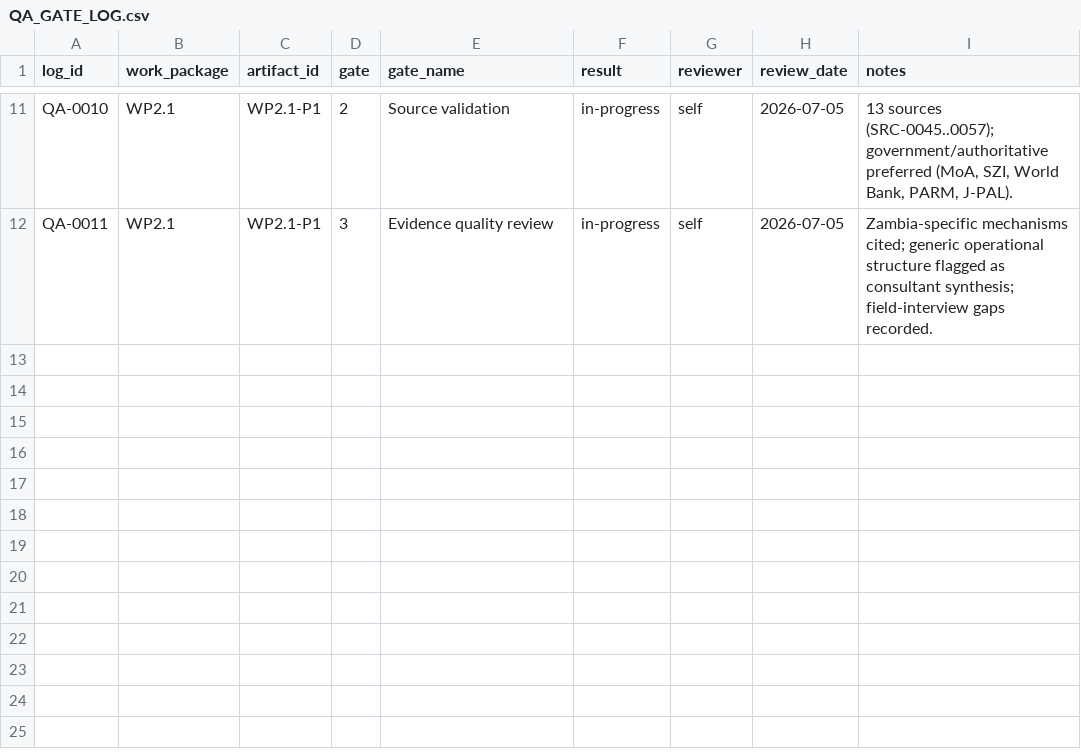
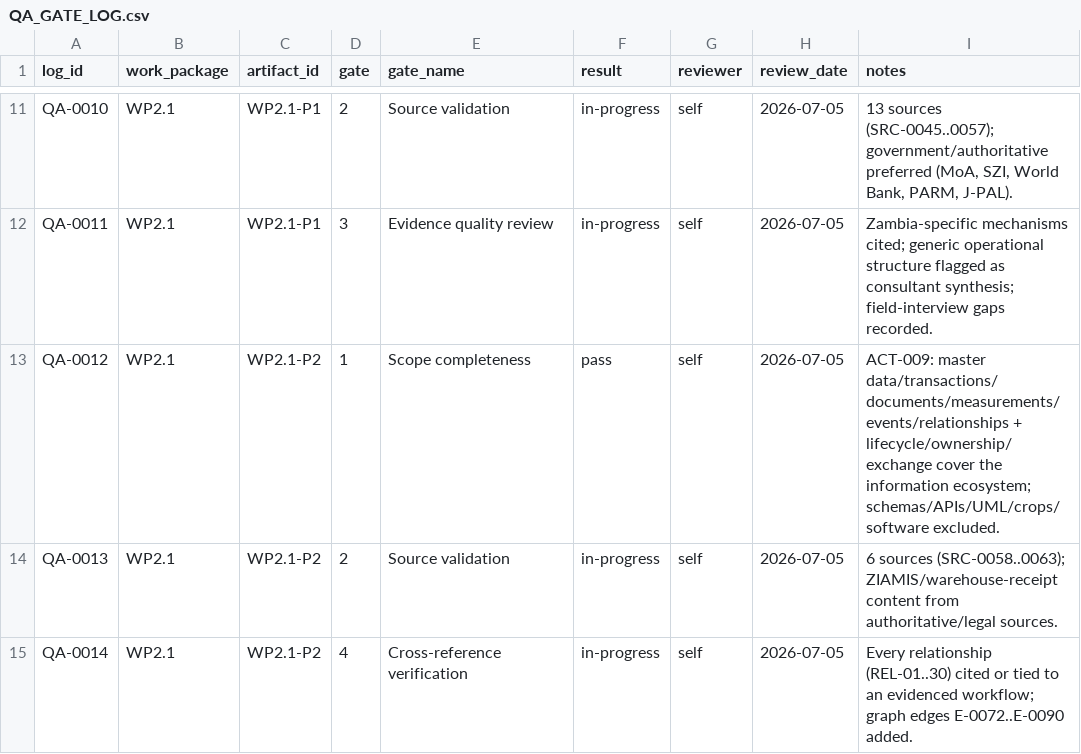
Before and after one commit to mapalo4kape-hue/cee-4311-unza-hydrology-revision, a CSV file: agrimine-nexus/knowledge-repository/21-quality-assurance/QA_GATE_LOG.csv, drawn as a sheet; only a part is shown, gaps mark what is left out; the diff names each change by its address in the sheet, - before the commit and + after, or states it on an @@ line.

```diff
--- a/agrimine-nexus/knowledge-repository/21-quality-assurance/QA_GATE_LOG.csv
+++ b/agrimine-nexus/knowledge-repository/21-quality-assurance/QA_GATE_LOG.csv
+row 13: QA-0012 | WP2.1 | WP2.1-P2 | 1 | Scope completeness | pass | self | 2026-07-05 | ACT-009: master data/transactions/documents/measurements/events/relationships + lifecycle/ownership/exchange cover the information ecosystem; schemas/APIs/UML/crops/software excluded.
+row 14: QA-0013 | WP2.1 | WP2.1-P2 | 2 | Source validation | in-progress | self | 2026-07-05 | 6 sources (SRC-0058..0063); ZIAMIS/warehouse-receipt content from authoritative/legal sources.
+row 15: QA-0014 | WP2.1 | WP2.1-P2 | 4 | Cross-reference verification | in-progress | self | 2026-07-05 | Every relationship (REL-01..30) cited or tied to an evidenced workflow; graph edges E-0072..E-0090 added.
```
Also changed, not shown: 4 other files.
